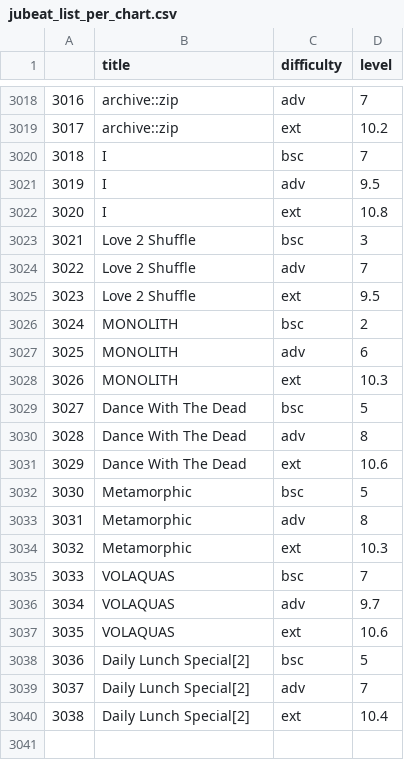
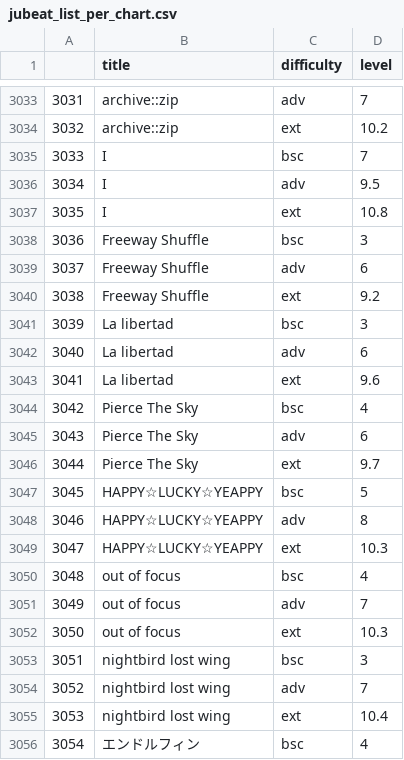
Before and after one commit to honoohane/jubeat_list, a CSV file: output/jubeat_list_per_chart.csv (was script/output/jubeat_list_per_chart.csv), drawn as a sheet; only a part is shown, gaps mark what is left out; the shorter side is filled out with more unchanged rows; the diff covers the shown part only; the diff names each change by its address in the sheet, - before the commit and + after, or states it on an @@ line.

```diff
--- a/script/output/jubeat_list_per_chart.csv
+++ b/output/jubeat_list_per_chart.csv
@@ column A renumbered from row 2882 down @@
+row 3038: 3036 | Freeway Shuffle | bsc | 3
+row 3039: 3037 | Freeway Shuffle | adv | 6
+row 3040: 3038 | Freeway Shuffle | ext | 9.2
+row 3041: 3039 | La libertad | bsc | 3
+row 3042: 3040 | La libertad | adv | 6
+row 3043: 3041 | La libertad | ext | 9.6
+row 3044: 3042 | Pierce The Sky | bsc | 4
+row 3045: 3043 | Pierce The Sky | adv | 6
+row 3046: 3044 | Pierce The Sky | ext | 9.7
+row 3047: 3045 | HAPPY☆LUCKY☆YEAPPY | bsc | 5
+row 3048: 3046 | HAPPY☆LUCKY☆YEAPPY | adv | 8
+row 3049: 3047 | HAPPY☆LUCKY☆YEAPPY | ext | 10.3
+row 3050: 3048 | out of focus | bsc | 4
+row 3051: 3049 | out of focus | adv | 7
+row 3052: 3050 | out of focus | ext | 10.3
+row 3053: 3051 | nightbird lost wing | bsc | 3
+row 3054: 3052 | nightbird lost wing | adv | 7
+row 3055: 3053 | nightbird lost wing | ext | 10.4
+row 3056: 3054 | エンドルフィン | bsc | 4
```
Also changed, not shown: 29 added rows elsewhere in this file, 4 other files.
